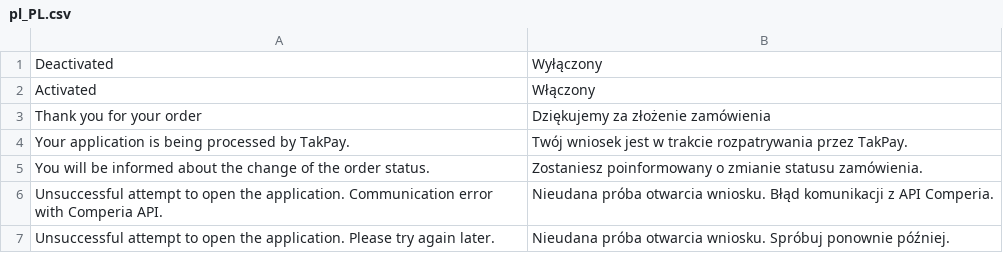
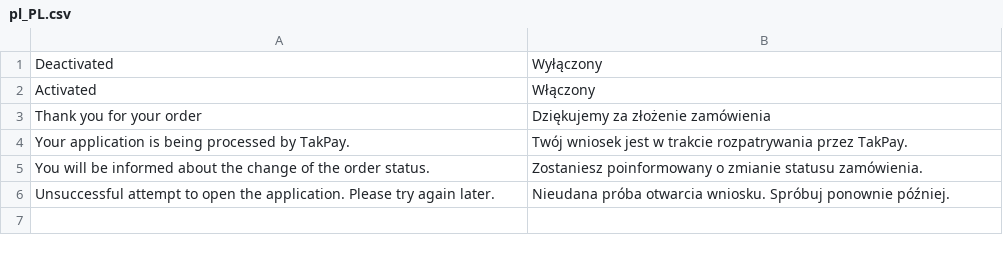
Before and after one commit to JustinElst/magento-2.3, a CSV file: i18n/pl_PL.csv, drawn as a sheet.

```diff
--- a/i18n/pl_PL.csv
+++ b/i18n/pl_PL.csv
@@ -5,3 +5,2 @@
 "You will be informed about the change of the order status.","Zostaniesz poinformowany o zmianie statusu zamówienia."
-"Unsuccessful attempt to open the application. Communication error with Comperia API.","Nieudana próba otwarcia wniosku. Błąd komunikacji z API Comperia."
 "Unsuccessful attempt to open the application. Please try again later.","Nieudana próba otwarcia wniosku. Spróbuj ponownie później."
```
Also changed, not shown: i18n/en_US.csv, 1 other file.
